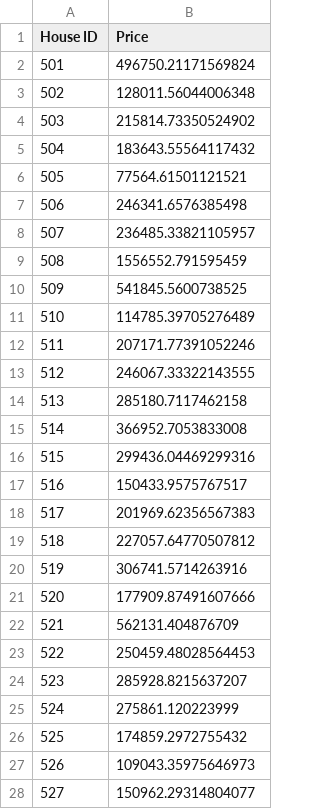
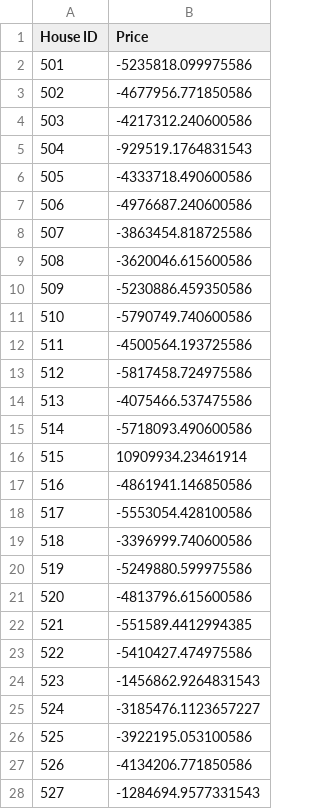
Before and after one commit to Vince16270/Huizenprijzen-Voorspellen, a CSV file: Portfolio opdracht 1/Kaggle Submissions/vs_opdracht_5_6.csv, drawn as a sheet; only a part is shown; the diff covers the shown part only.

```diff
--- a/Portfolio opdracht 1/Kaggle Submissions/vs_opdracht_5_6.csv
+++ b/Portfolio opdracht 1/Kaggle Submissions/vs_opdracht_5_6.csv
@@ -1,28 +1,28 @@
 House ID,Price
-501,496750.21171569824
-502,128011.56044006348
-503,215814.73350524902
-504,183643.55564117432
-505,77564.61501121521
-506,246341.6576385498
-507,236485.33821105957
-508,1556552.791595459
-509,541845.5600738525
-510,114785.39705276489
-511,207171.77391052246
-512,246067.33322143555
-513,285180.7117462158
-514,366952.7053833008
-515,299436.04469299316
-516,150433.9575767517
-517,201969.62356567383
-518,227057.64770507812
-519,306741.5714263916
-520,177909.87491607666
-521,562131.404876709
-522,250459.48028564453
-523,285928.8215637207
-524,275861.120223999
-525,174859.2972755432
-526,109043.35975646973
-527,150962.29314804077
+501,-5235818.099975586
+502,-4677956.771850586
+503,-4217312.240600586
+504,-929519.1764831543
+505,-4333718.490600586
+506,-4976687.240600586
+507,-3863454.818725586
+508,-3620046.615600586
+509,-5230886.459350586
+510,-5790749.740600586
+511,-4500564.193725586
+512,-5817458.724975586
+513,-4075466.537475586
+514,-5718093.490600586
+515,10909934.23461914
+516,-4861941.146850586
+517,-5553054.428100586
+518,-3396999.740600586
+519,-5249880.599975586
+520,-4813796.615600586
+521,-551589.4412994385
+522,-5410427.474975586
+523,-1456862.9264831543
+524,-3185476.1123657227
+525,-3922195.053100586
+526,-4134206.771850586
+527,-1284694.9577331543
```
Also changed, not shown: 8 edited cells elsewhere in this file, 6 other files.
